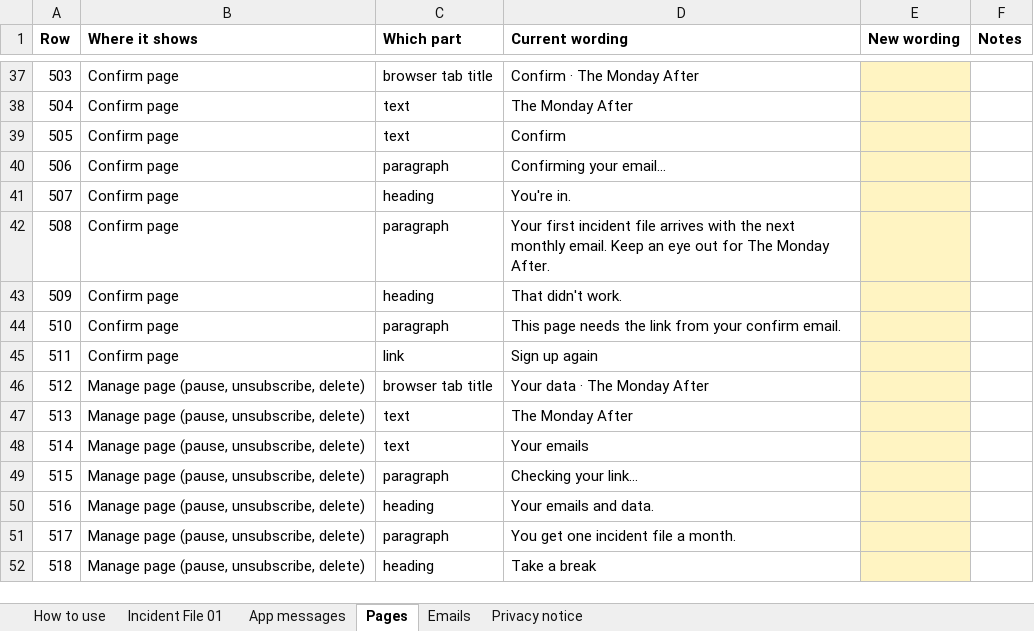
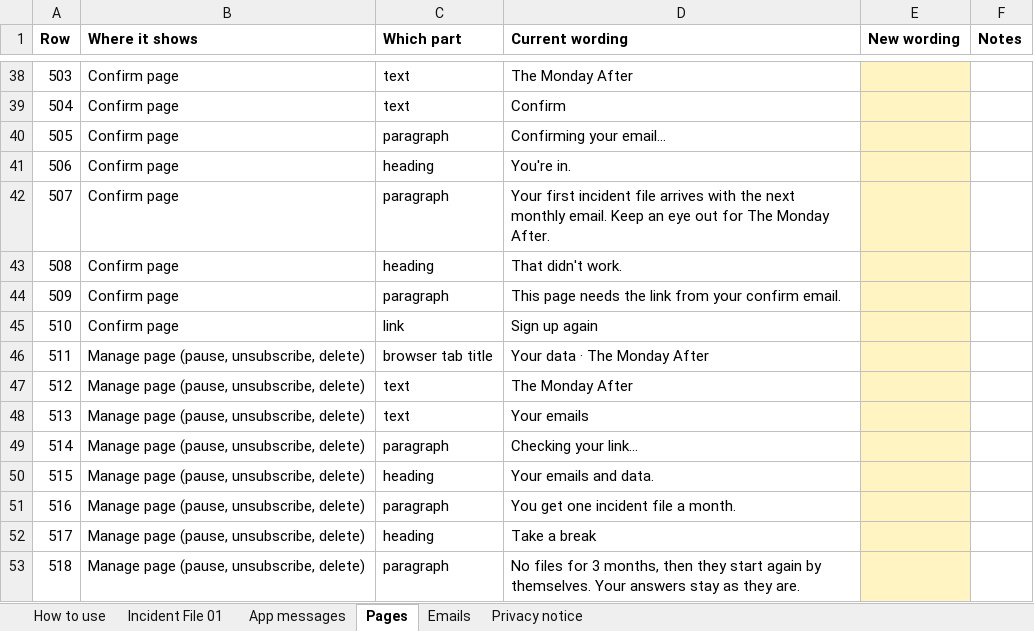
Before and after one commit to matthewcain45/MondayAfter-, an Excel workbook: docs/app-text.xlsx, sheet Pages, drawn as a sheet; only a part is shown, gaps mark what is left out; values as stored, in another font and other column widths than the file's, no borders; addresses are those after the commit; the diff covers the shown part only; the diff names each change by its address in the sheet, - before the commit and + after, or states it on an @@ line.

```diff
--- a/docs/app-text.xlsx (sheet Pages)
+++ b/docs/app-text.xlsx (sheet Pages)
-C38 (Which part): browser tab title
+C38 (Which part): text
-D38 (Current wording): Confirm · The Monday After
+D38 (Current wording): The Monday After
-D39 (Current wording): The Monday After
+D39 (Current wording): Confirm
-C40 (Which part): text
+C40 (Which part): paragraph
-D40 (Current wording): Confirm
+D40 (Current wording): Confirming your email…
-C41 (Which part): paragraph
+C41 (Which part): heading
-D41 (Current wording): Confirming your email…
+D41 (Current wording): You're in.
-C42 (Which part): heading
+C42 (Which part): paragraph
-D42 (Current wording): You're in.
+D42 (Current wording): Your first incident file arrives with the next monthly email. Keep an eye out for The Monday After.
-C43 (Which part): paragraph
+C43 (Which part): heading
-D43 (Current wording): Your first incident file arrives with the next monthly email. Keep an eye out for The Monday After.
+D43 (Current wording): That didn't work.
-C44 (Which part): heading
+C44 (Which part): paragraph
-D44 (Current wording): That didn't work.
+D44 (Current wording): This page needs the link from your confirm email.
-C45 (Which part): paragraph
+C45 (Which part): link
-D45 (Current wording): This page needs the link from your confirm email.
+D45 (Current wording): Sign up again
-B46 (Where it shows): Confirm page
+B46 (Where it shows): Manage page (pause, unsubscribe, delete)
-C46 (Which part): link
+C46 (Which part): browser tab title
-D46 (Current wording): Sign up again
+D46 (Current wording): Your data · The Monday After
-C47 (Which part): browser tab title
+C47 (Which part): text
-D47 (Current wording): Your data · The Monday After
+D47 (Current wording): The Monday After
-D48 (Current wording): The Monday After
+D48 (Current wording): Your emails
-C49 (Which part): text
+C49 (Which part): paragraph
-D49 (Current wording): Your emails
+D49 (Current wording): Checking your link…
-C50 (Which part): paragraph
+C50 (Which part): heading
-D50 (Current wording): Checking your link…
+D50 (Current wording): Your emails and data.
-C51 (Which part): heading
+C51 (Which part): paragraph
-D51 (Current wording): Your emails and data.
+D51 (Current wording): You get one incident file a month.
-C52 (Which part): paragraph
+C52 (Which part): heading
-D52 (Current wording): You get one incident file a month.
+D52 (Current wording): Take a break
-C53 (Which part): heading
+C53 (Which part): paragraph
-D53 (Current wording): Take a break
+D53 (Current wording): No files for 3 months, then they start again by themselves. Your answers stay as they are.
```
Also changed, not shown: 1 added row, 1 removed row and 117 edited cells elsewhere in this sheet, sheet Incident File 01, sheet Emails, sheet App messages, sheet Privacy notice, hidden cells, 1 other file.
